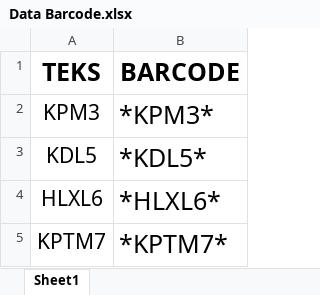
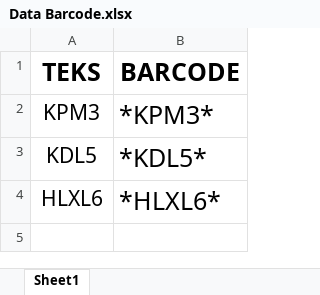
Before and after one commit to kangzBredz04/fashion-pos, an Excel workbook: Data Barcode.xlsx, sheet Sheet1, drawn as a sheet; values as stored, in another font and other column widths than the file's, no borders; the diff names each change by its address in the sheet, - before the commit and + after, or states it on an @@ line.

```diff
--- a/Data Barcode.xlsx (sheet Sheet1)
+++ b/Data Barcode.xlsx (sheet Sheet1)
-row 5: KPTM7 | *KPTM7*
```
Also changed, not shown: 4 other files.
